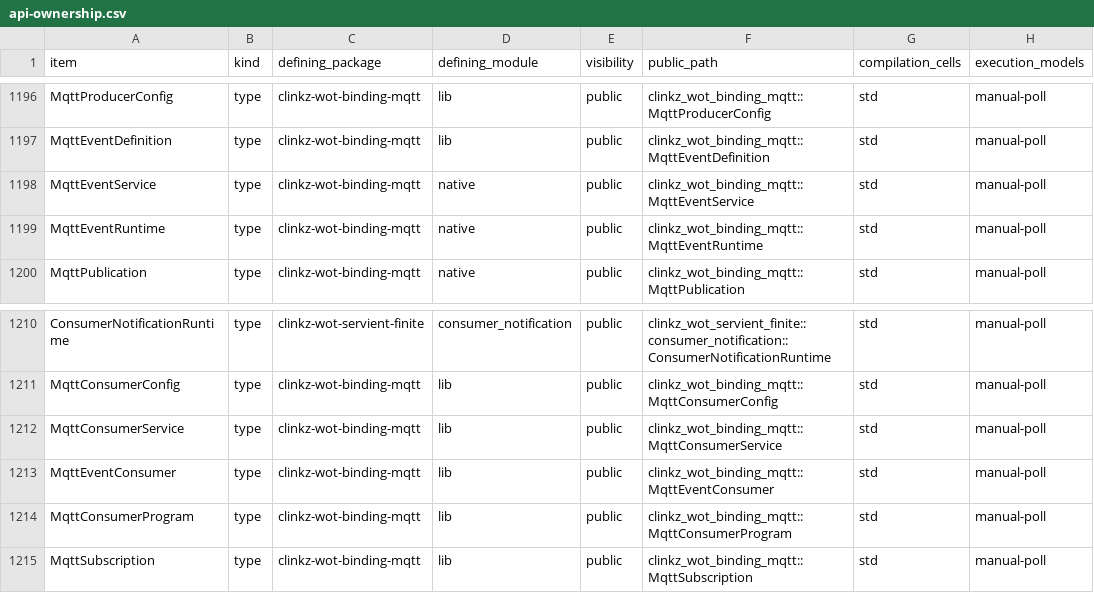
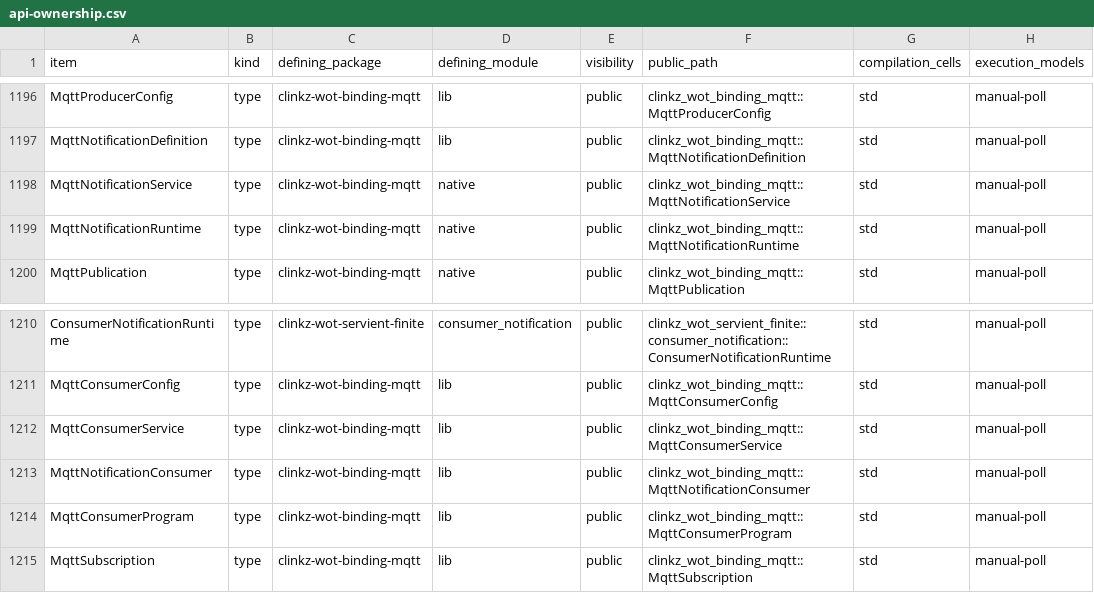
Before and after one commit to yushun1990/clinkz-wot, a CSV file: docs/api-ownership.csv, drawn as a sheet; only a part is shown, gaps mark what is left out; the diff covers the shown part only; the diff names each change by its address in the sheet, - before the commit and + after, or states it on an @@ line.

Commit message:
feat(property): join TD-driven MQTT observation across Engine roles (#247)

```diff
--- a/docs/api-ownership.csv
+++ b/docs/api-ownership.csv
-A1197 (item): MqttEventDefinition
+A1197 (item): MqttNotificationDefinition
-F1197 (public_path): clinkz_wot_binding_mqtt::MqttEventDefinition
+F1197 (public_path): clinkz_wot_binding_mqtt::MqttNotificationDefinition
-A1198 (item): MqttEventService
+A1198 (item): MqttNotificationService
-F1198 (public_path): clinkz_wot_binding_mqtt::MqttEventService
+F1198 (public_path): clinkz_wot_binding_mqtt::MqttNotificationService
-A1199 (item): MqttEventRuntime
+A1199 (item): MqttNotificationRuntime
-F1199 (public_path): clinkz_wot_binding_mqtt::MqttEventRuntime
+F1199 (public_path): clinkz_wot_binding_mqtt::MqttNotificationRuntime
-A1213 (item): MqttEventConsumer
+A1213 (item): MqttNotificationConsumer
-F1213 (public_path): clinkz_wot_binding_mqtt::MqttEventConsumer
+F1213 (public_path): clinkz_wot_binding_mqtt::MqttNotificationConsumer
```
Also changed, not shown: 52 edited cells elsewhere in this file, 40 other files.
